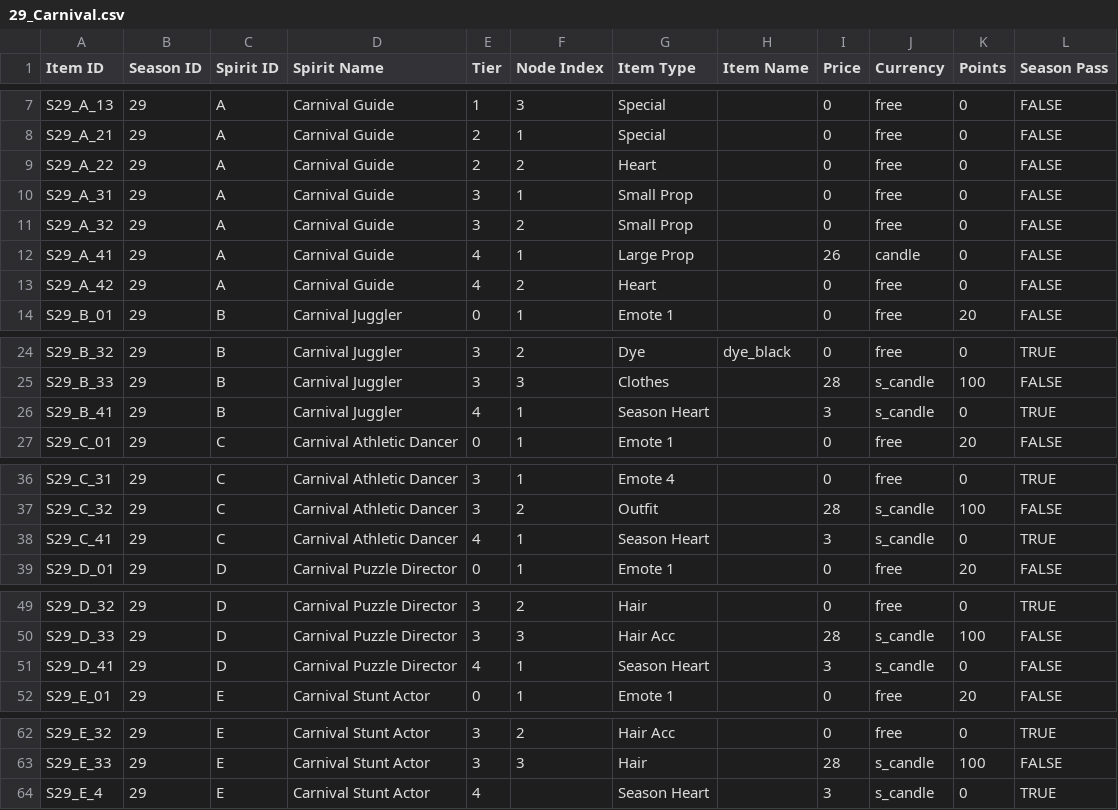
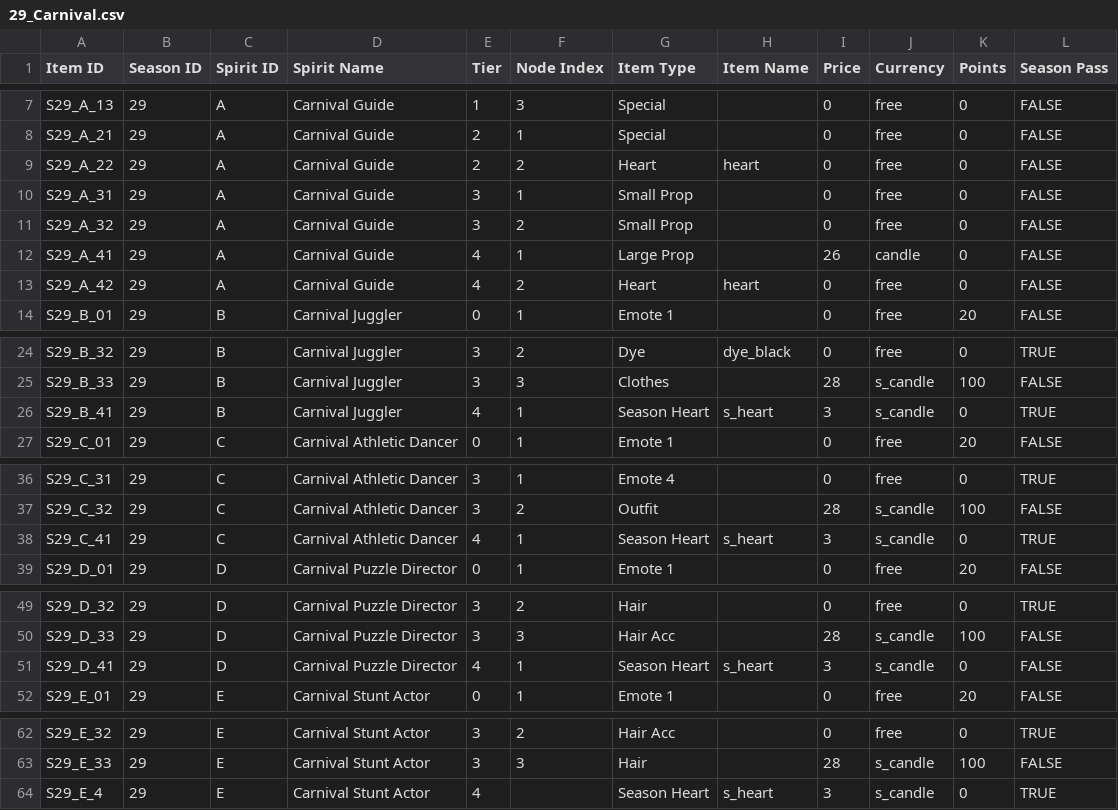
Before and after one commit to Gari365/Sky-Season-Spirit-Simulator, a CSV file: data/29_Carnival/29_Carnival.csv, drawn as a sheet; only a part is shown, gaps mark what is left out.

Commit message:
added default item name

```diff
--- a/data/29_Carnival/29_Carnival.csv
+++ b/data/29_Carnival/29_Carnival.csv
@@ -8,3 +8,3 @@ S29_A_13,29,A,Carnival Guide,1,3,Special,,0,free,0,FALSE
 S29_A_21,29,A,Carnival Guide,2,1,Special,,0,free,0,FALSE
-S29_A_22,29,A,Carnival Guide,2,2,Heart,,0,free,0,FALSE
+S29_A_22,29,A,Carnival Guide,2,2,Heart,heart,0,free,0,FALSE
 S29_A_31,29,A,Carnival Guide,3,1,Small Prop,,0,free,0,FALSE
@@ -12,3 +12,3 @@ S29_A_32,29,A,Carnival Guide,3,2,Small Prop,,0,free,0,FALSE
 S29_A_41,29,A,Carnival Guide,4,1,Large Prop,,26,candle,0,FALSE
-S29_A_42,29,A,Carnival Guide,4,2,Heart,,0,free,0,FALSE
+S29_A_42,29,A,Carnival Guide,4,2,Heart,heart,0,free,0,FALSE
 S29_B_01,29,B,Carnival Juggler,0,1,Emote 1,,0,free,20,FALSE
@@ -25,3 +25,3 @@ S29_B_32,29,B,Carnival Juggler,3,2,Dye,dye_black,0,free,0,TRUE
 S29_B_33,29,B,Carnival Juggler,3,3,Clothes,,28,s_candle,100,FALSE
-S29_B_41,29,B,Carnival Juggler,4,1,Season Heart,,3,s_candle,0,TRUE
+S29_B_41,29,B,Carnival Juggler,4,1,Season Heart,s_heart,3,s_candle,0,TRUE
 S29_C_01,29,C,Carnival Athletic Dancer,0,1,Emote 1,,0,free,20,FALSE
@@ -37,3 +37,3 @@ S29_C_31,29,C,Carnival Athletic Dancer,3,1,Emote 4,,0,free,0,TRUE
 S29_C_32,29,C,Carnival Athletic Dancer,3,2,Outfit,,28,s_candle,100,FALSE
-S29_C_41,29,C,Carnival Athletic Dancer,4,1,Season Heart,,3,s_candle,0,TRUE
+S29_C_41,29,C,Carnival Athletic Dancer,4,1,Season Heart,s_heart,3,s_candle,0,TRUE
 S29_D_01,29,D,Carnival Puzzle Director,0,1,Emote 1,,0,free,20,FALSE
@@ -50,3 +50,3 @@ S29_D_32,29,D,Carnival Puzzle Director,3,2,Hair,,0,free,0,TRUE
 S29_D_33,29,D,Carnival Puzzle Director,3,3,Hair Acc,,28,s_candle,100,FALSE
-S29_D_41,29,D,Carnival Puzzle Director,4,1,Season Heart,,3,s_candle,0,FALSE
+S29_D_41,29,D,Carnival Puzzle Director,4,1,Season Heart,s_heart,3,s_candle,0,FALSE
 S29_E_01,29,E,Carnival Stunt Actor,0,1,Emote 1,,0,free,20,FALSE
@@ -63,2 +63,2 @@ S29_E_32,29,E,Carnival Stunt Actor,3,2,Hair Acc,,0,free,0,TRUE
 S29_E_33,29,E,Carnival Stunt Actor,3,3,Hair,,28,s_candle,100,FALSE
-S29_E_4,29,E,Carnival Stunt Actor,4,,Season Heart,,3,s_candle,0,TRUE
+S29_E_4,29,E,Carnival Stunt Actor,4,,Season Heart,s_heart,3,s_candle,0,TRUE
```
